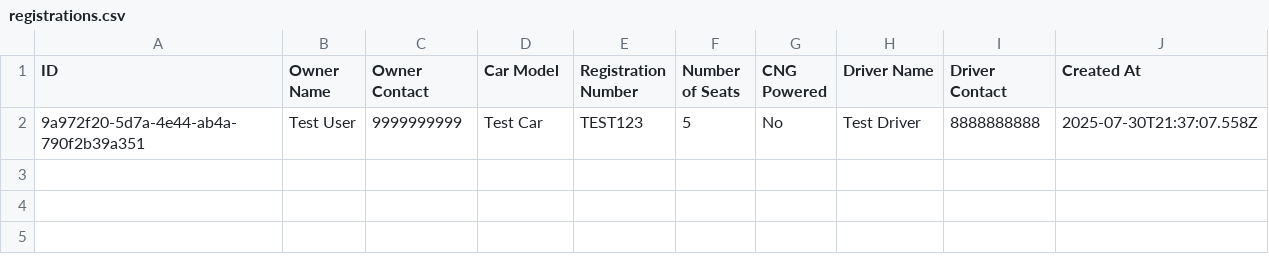
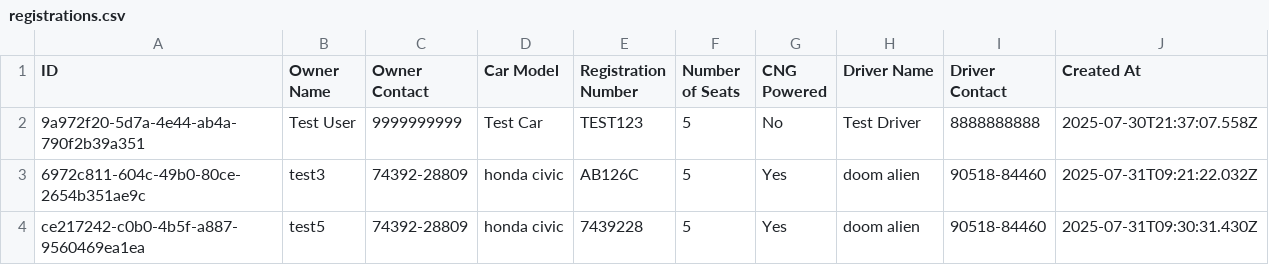
Before and after one commit to alien-on-earth-afk/rental-car-form, a CSV file: data/registrations.csv, drawn as a sheet.

```diff
--- a/data/registrations.csv
+++ b/data/registrations.csv
@@ -2 +2,3 @@ ID,Owner Name,Owner Contact,Car Model,Registration Number,Number of Seats,CNG Po
 9a972f20-5d7a-4e44-ab4a-790f2b39a351,"Test User",9999999999,"Test Car",TEST123,5,No,"Test Driver",8888888888,2025-07-30T21:37:07.558Z
+6972c811-604c-49b0-80ce-2654b351ae9c,"test3",74392-28809,"honda civic",AB126C,5,Yes,"doom alien",90518-84460,2025-07-31T09:21:22.032Z
+ce217242-c0b0-4b5f-a887-9560469ea1ea,"test5",74392-28809,"honda civic",7439228,5,Yes,"doom alien",90518-84460,2025-07-31T09:30:31.430Z
```
Also changed, not shown: 4 other files.
